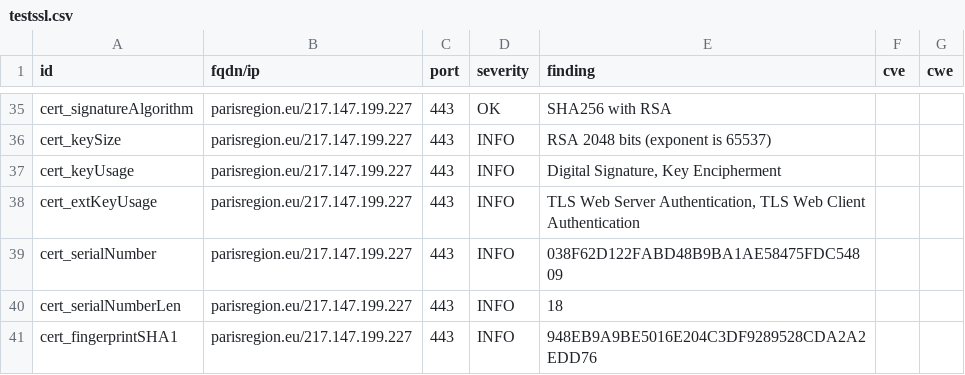
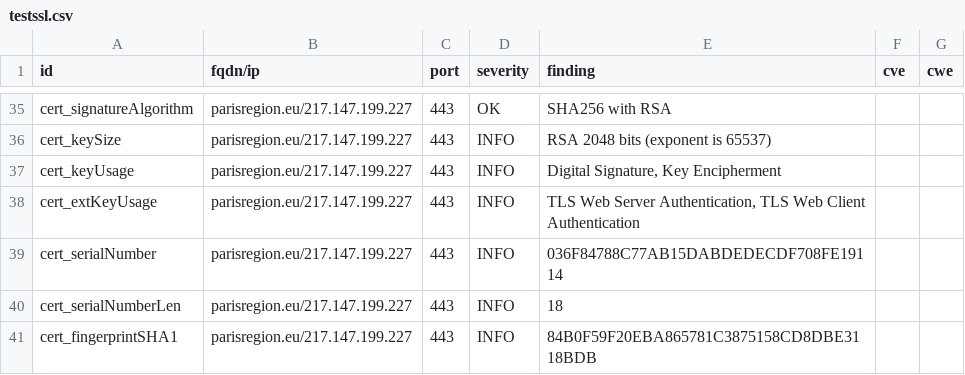
Before and after one commit to Florence-ReseauPro/DashLordReseaupro, a CSV file: results/aHR0cHM6Ly9wYXJpc3JlZ2lvbi5ldS9wYXJpc3JlZ2lvbmZwLmh0bWwjd2VsY29tZQ==/testssl.csv, drawn as a sheet; only a part is shown, gaps mark what is left out; the diff covers the shown part only.

```diff
--- a/results/aHR0cHM6Ly9wYXJpc3JlZ2lvbi5ldS9wYXJpc3JlZ2lvbmZwLmh0bWwjd2VsY29tZQ==/testssl.csv
+++ b/results/aHR0cHM6Ly9wYXJpc3JlZ2lvbi5ldS9wYXJpc3JlZ2lvbmZwLmh0bWwjd2VsY29tZQ==/testssl.csv
@@ -38,4 +38,4 @@
 "cert_extKeyUsage","parisregion.eu/217.147.199.227","443","INFO","TLS Web Server Authentication, TLS Web Client Authentication","",""
-"cert_serialNumber","parisregion.eu/217.147.199.227","443","INFO","038F62D122FABD48B9BA1AE58475FDC54809","",""
+"cert_serialNumber","parisregion.eu/217.147.199.227","443","INFO","036F84788C77AB15DABDEDECDF708FE19114","",""
 "cert_serialNumberLen","parisregion.eu/217.147.199.227","443","INFO","18","",""
-"cert_fingerprintSHA1","parisregion.eu/217.147.199.227","443","INFO","948EB9A9BE5016E204C3DF9289528CDA2A2EDD76","",""
+"cert_fingerprintSHA1","parisregion.eu/217.147.199.227","443","INFO","84B0F59F20EBA865781C3875158CD8DBE3118BDB","",""
```
Also changed, not shown: 8 edited cells elsewhere in this file, 14 other files.
